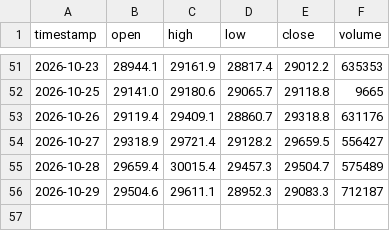
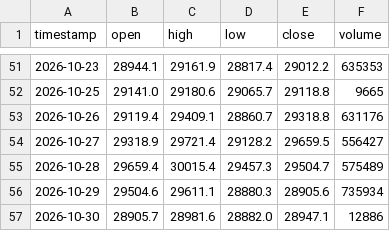
Before and after one commit to SASCilore/jarvistradelikeaboss, a CSV file: state/nasdaq_daily_history.csv, drawn as a sheet; only a part is shown, gaps mark what is left out.

```diff
--- a/state/nasdaq_daily_history.csv
+++ b/state/nasdaq_daily_history.csv
@@ -55,2 +55,3 @@ timestamp,open,high,low,close,volume
 2026-10-28,29659.4,30015.4,29457.3,29504.7,575489
-2026-10-29,29504.6,29611.1,28952.3,29083.3,712187
+2026-10-29,29504.6,29611.1,28880.3,28905.6,735934
+2026-10-30,28905.7,28981.6,28882.0,28947.1,12886
```
Also changed, not shown: state/nasdaq_equity_history.csv, state/nasdaq_price_history.csv, 1 other file.
